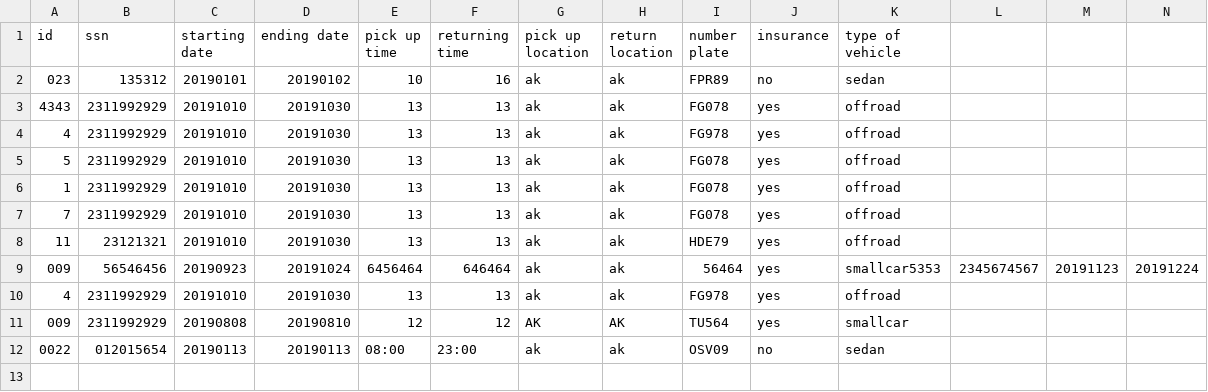
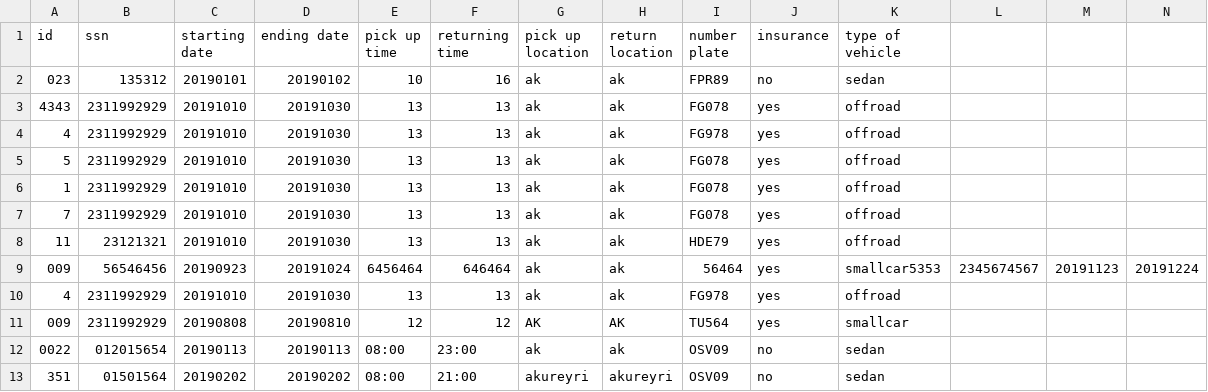
Before and after one commit to reynirf/verklegtnamskeid, a CSV file: data/orders.csv, drawn as a sheet; only a part is shown; rows hold the shown columns only; the diff names each change by its address in the sheet, - before the commit and + after, or states it on an @@ line.

```diff
--- a/data/orders.csv
+++ b/data/orders.csv
+row 13: 351 | 01501564 | 20190202 | 20190202 | 08:00 | 21:00 | akureyri | akureyri | OSV09 | no | sedan
```
Also changed, not shown: data/vehicles.csv.
